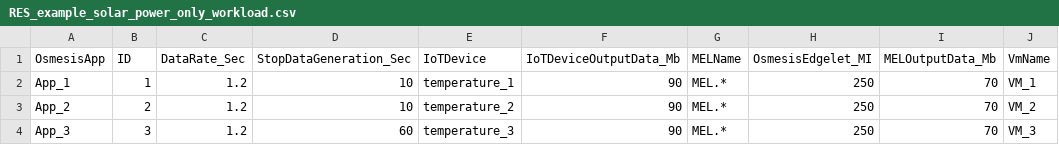
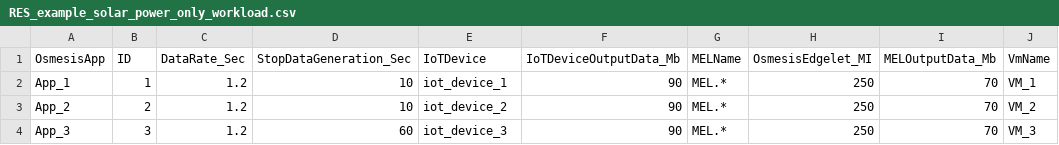
Before and after one commit to slawomirgicala/IoTSim-Osmosis-RES, a CSV file: inputFiles/doubleRES/RES_example_solar_power_only_workload.csv, drawn as a sheet; only a part is shown; the diff names each change by its address in the sheet, - before the commit and + after, or states it on an @@ line.

Commit message:
Added photovoltaic weather data inputFiles for energy config generated by pvgis.py script

```diff
--- a/inputFiles/doubleRES/RES_example_solar_power_only_workload.csv
+++ b/inputFiles/doubleRES/RES_example_solar_power_only_workload.csv
-E2 (IoTDevice): temperature_1
+E2 (IoTDevice): iot_device_1
-E3 (IoTDevice): temperature_2
+E3 (IoTDevice): iot_device_2
-E4 (IoTDevice): temperature_3
+E4 (IoTDevice): iot_device_3
```
Also changed, not shown: 2 other files.
